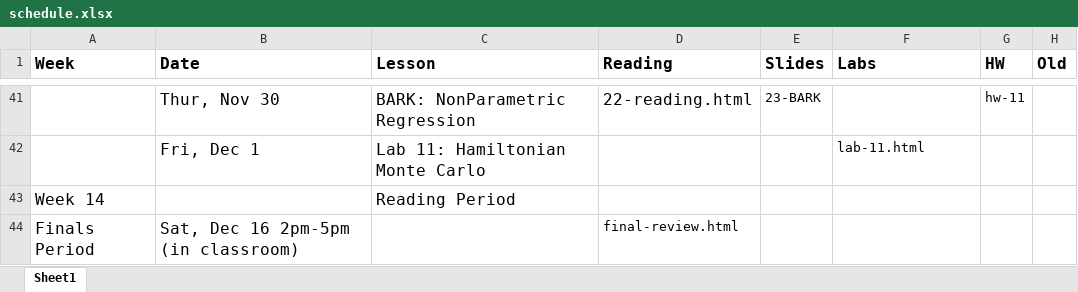
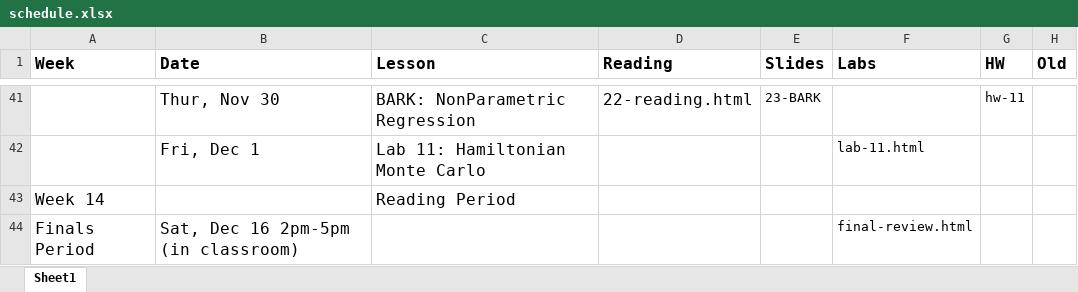
Before and after one commit to STA702-F23/website, an Excel workbook: schedule.xlsx, sheet Sheet1, drawn as a sheet; only a part is shown, gaps mark what is left out; values as stored, in another font and other column widths than the file's, no borders; the diff names each change by its address in the sheet, - before the commit and + after, or states it on an @@ line.

Commit message:
fix schedule for final review

```diff
--- a/schedule.xlsx (sheet Sheet1)
+++ b/schedule.xlsx (sheet Sheet1)
-D44 (Reading): final-review.html
+D44 (Reading): (empty)
-F44 (Labs): (empty)
+F44 (Labs): final-review.html
```
